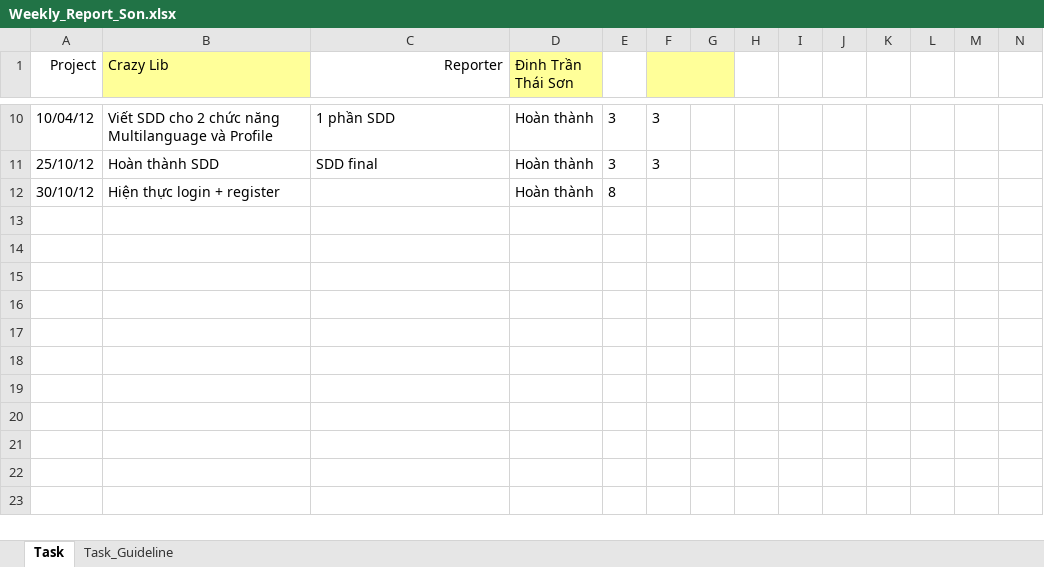
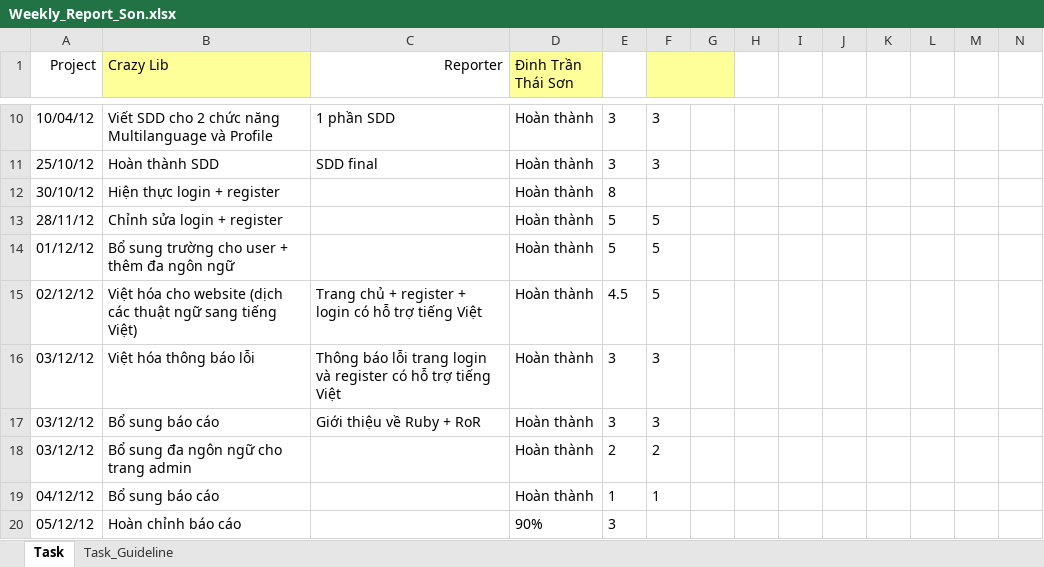
Before and after one commit to kudo108/crazylib, an Excel workbook: BaoCaoCaNhan/Weekly_Report_Son.xlsx, sheet Task, drawn as a sheet; only a part is shown, gaps mark what is left out; values as stored, in another font and other column widths than the file's, no borders; rows hold the shown columns only; the diff names each change by its address in the sheet, - before the commit and + after, or states it on an @@ line.

```diff
--- a/BaoCaoCaNhan/Weekly_Report_Son.xlsx (sheet Task)
+++ b/BaoCaoCaNhan/Weekly_Report_Son.xlsx (sheet Task)
+row 13: 28/11/12 | Chỉnh sửa login + register |  | Hoàn thành | 5 | 5
+row 14: 01/12/12 | Bổ sung trường cho user + thêm đa ngôn ngữ |  | Hoàn thành | 5 | 5
+row 15: 02/12/12 | Việt hóa cho website (dịch các thuật ngữ sang tiếng Việt) | Trang chủ + register + login có hỗ trợ tiếng Việt | Hoàn thành | 4.5 | 5
+row 16: 03/12/12 | Việt hóa thông báo lỗi | Thông báo lỗi trang login và register có hỗ trợ tiếng Việt | Hoàn thành | 3 | 3
+row 17: 03/12/12 | Bổ sung báo cáo | Giới thiệu về Ruby + RoR | Hoàn thành | 3 | 3
+row 18: 03/12/12 | Bổ sung đa ngôn ngữ cho trang admin |  | Hoàn thành | 2 | 2
+row 19: 04/12/12 | Bổ sung báo cáo |  | Hoàn thành | 1 | 1
+row 20: 05/12/12 | Hoàn chỉnh báo cáo |  | 90% | 3
```
Also changed, not shown: BaoCaoNhom/Weekly_report_Crazy.xlsx, 34 other files.
